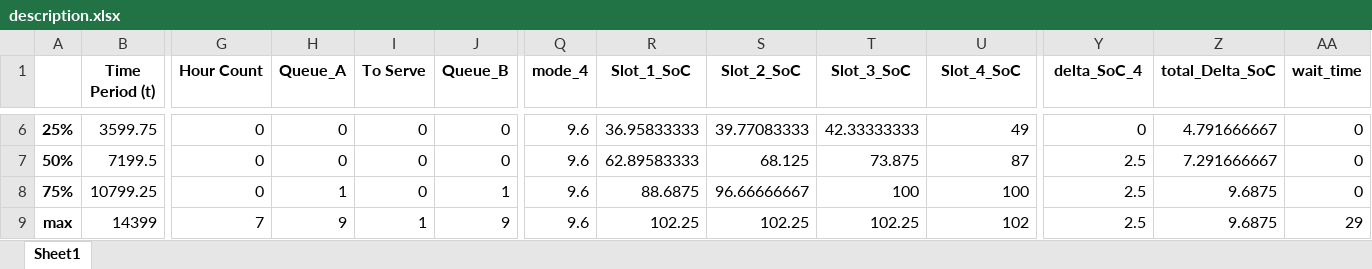
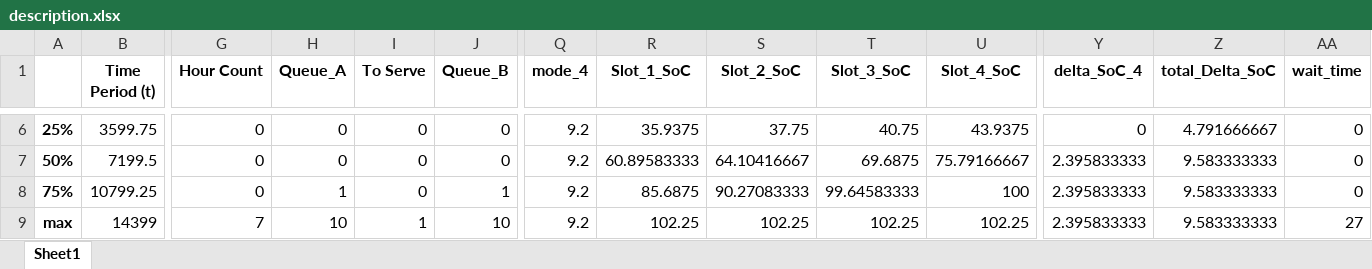
Before and after one commit to engr-mujahidabdullah/Swap-Station-Simulation, an Excel workbook: description.xlsx, sheet Sheet1, drawn as a sheet; only a part is shown, gaps mark what is left out; values as stored, in another font and other column widths than the file's, no borders; the diff covers the shown part only; the diff names each change by its address in the sheet, - before the commit and + after, or states it on an @@ line.

```diff
--- a/description.xlsx (sheet Sheet1)
+++ b/description.xlsx (sheet Sheet1)
-Q6:Q9 (mode_4): 9.6
+Q6:Q9 (mode_4): 9.2
-R6 (Slot_1_SoC): 36.95833333
+R6 (Slot_1_SoC): 35.9375
-S6 (Slot_2_SoC): 39.77083333
+S6 (Slot_2_SoC): 37.75
-T6 (Slot_3_SoC): 42.33333333
+T6 (Slot_3_SoC): 40.75
-U6 (Slot_4_SoC): 49
+U6 (Slot_4_SoC): 43.9375
-R7 (Slot_1_SoC): 62.89583333
+R7 (Slot_1_SoC): 60.89583333
-S7 (Slot_2_SoC): 68.125
+S7 (Slot_2_SoC): 64.10416667
-T7 (Slot_3_SoC): 73.875
+T7 (Slot_3_SoC): 69.6875
-U7 (Slot_4_SoC): 87
+U7 (Slot_4_SoC): 75.79166667
-Y7:Y9 (delta_SoC_4): 2.5
+Y7:Y9 (delta_SoC_4): 2.395833333
-Z7 (total_Delta_SoC): 7.291666667
+Z7 (total_Delta_SoC): 9.583333333
-R8 (Slot_1_SoC): 88.6875
+R8 (Slot_1_SoC): 85.6875
-S8 (Slot_2_SoC): 96.66666667
+S8 (Slot_2_SoC): 90.27083333
-T8 (Slot_3_SoC): 100
+T8 (Slot_3_SoC): 99.64583333
-Z8:Z9 (total_Delta_SoC): 9.6875
+Z8:Z9 (total_Delta_SoC): 9.583333333
-H9 (Queue_A): 9
+H9 (Queue_A): 10
-J9 (Queue_B): 9
+J9 (Queue_B): 10
-U9 (Slot_4_SoC): 102
+U9 (Slot_4_SoC): 102.25
-AA9 (wait_time): 29
+AA9 (wait_time): 27
```
Also changed, not shown: 48 edited cells elsewhere in this sheet, 5 other files.
